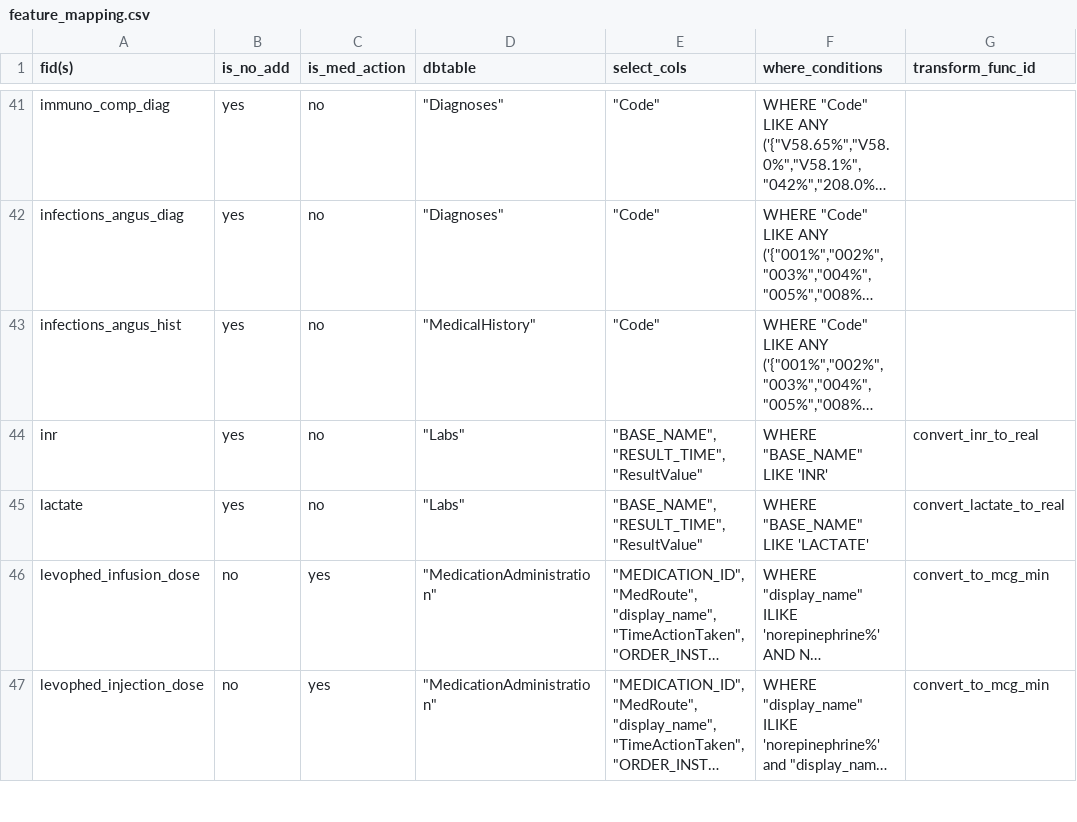
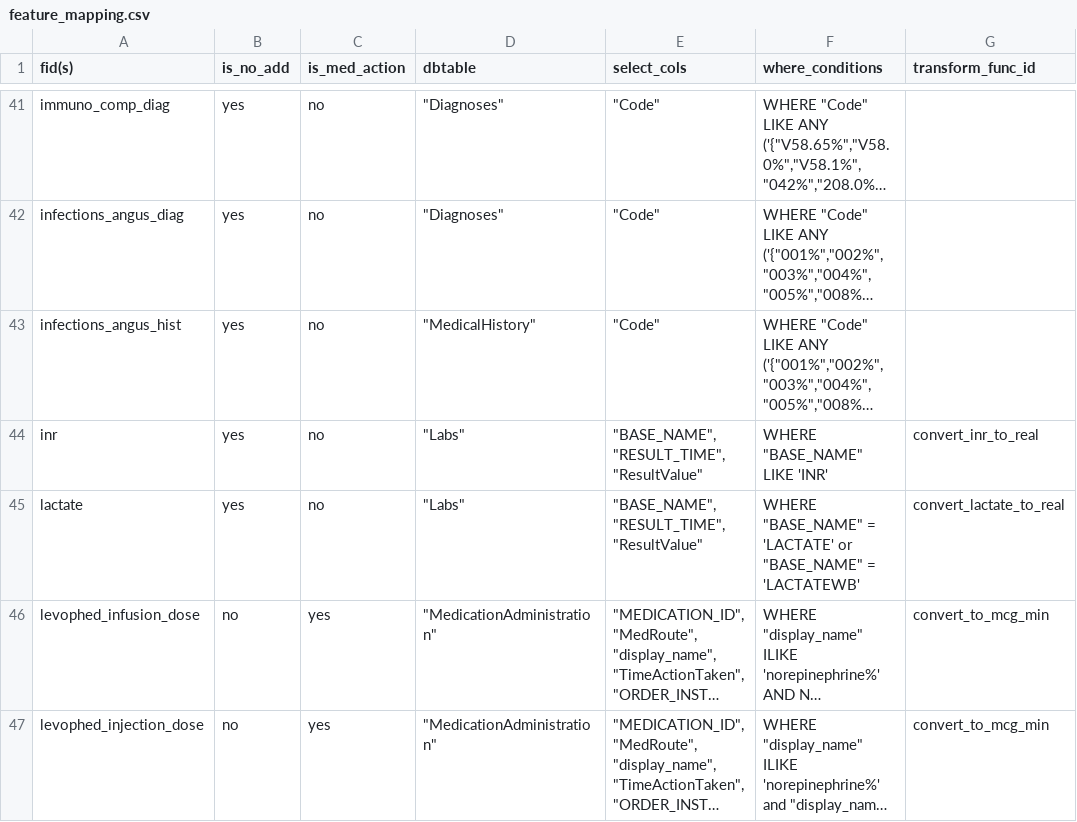
Before and after one commit to cloud-cds/cds-stack, a CSV file: etl/clarity2dw/conf/feature_mapping.csv, drawn as a sheet; only a part is shown, gaps mark what is left out; long unchanged cells end in …; the diff names each change by its address in the sheet, - before the commit and + after, or states it on an @@ line.

Commit message:
update lactate based on Nishi's suggestion

```diff
--- a/etl/clarity2dw/conf/feature_mapping.csv
+++ b/etl/clarity2dw/conf/feature_mapping.csv
-F45 (where_conditions): WHERE "BASE_NAME" LIKE 'LACTATE'
+F45 (where_conditions): WHERE "BASE_NAME" = 'LACTATE' or "BASE_NAME" = 'LACTATEWB'
```
Also changed, not shown: 1 other file.
